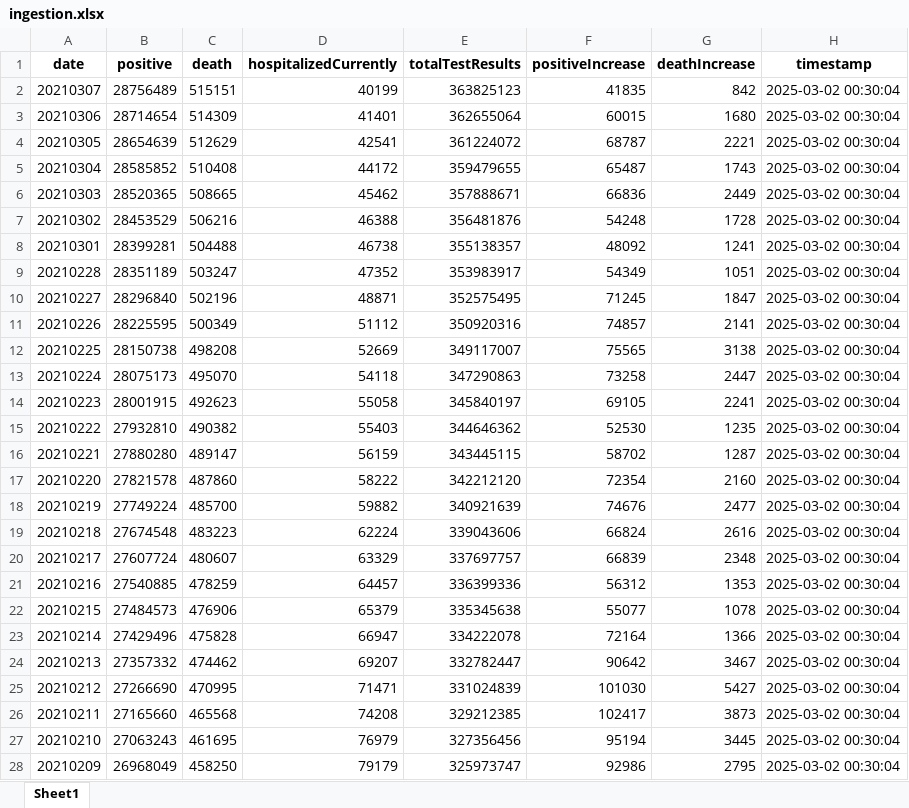
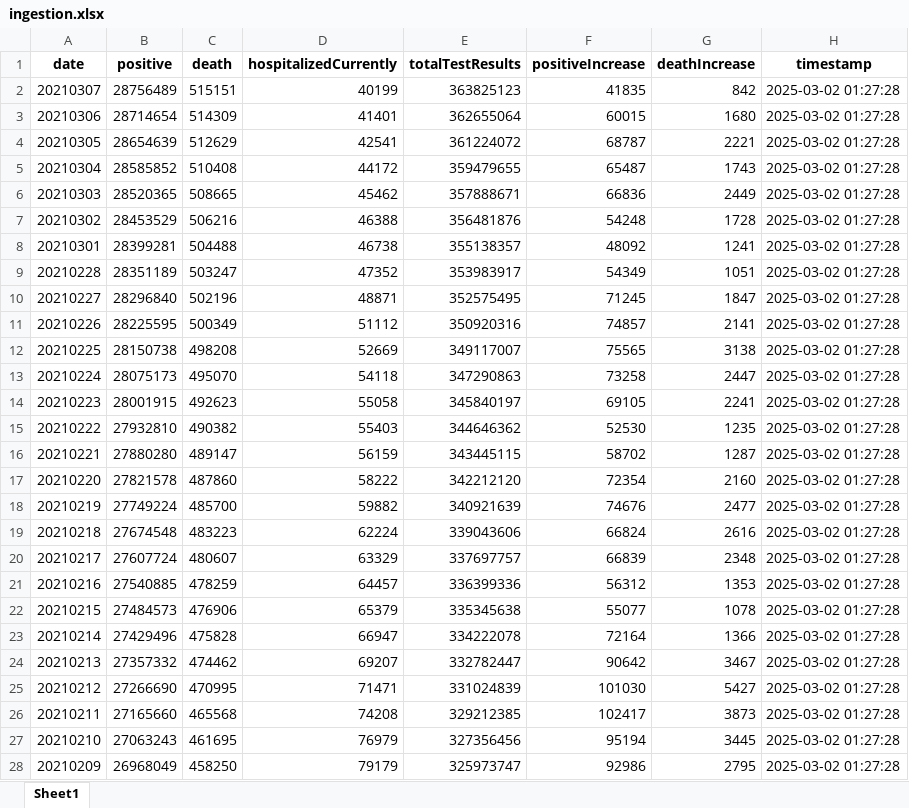
Before and after one commit to Alexis-Machado/infra-arquitectura-bigdata_Alexis_Machado, an Excel workbook: src/bigdata/static/xlsx/ingestion.xlsx, sheet Sheet1, drawn as a sheet; only a part is shown; values as stored, in another font and other column widths than the file's, no borders; the diff covers the shown part only; the diff names each change by its address in the sheet, - before the commit and + after, or states it on an @@ line.

```diff
--- a/src/bigdata/static/xlsx/ingestion.xlsx (sheet Sheet1)
+++ b/src/bigdata/static/xlsx/ingestion.xlsx (sheet Sheet1)
-H2:H28 (timestamp): 2025-03-02 00:30:04
+H2:H28 (timestamp): 2025-03-02 01:27:28
```
Also changed, not shown: 23 edited cells elsewhere in this sheet, 2 other files.
